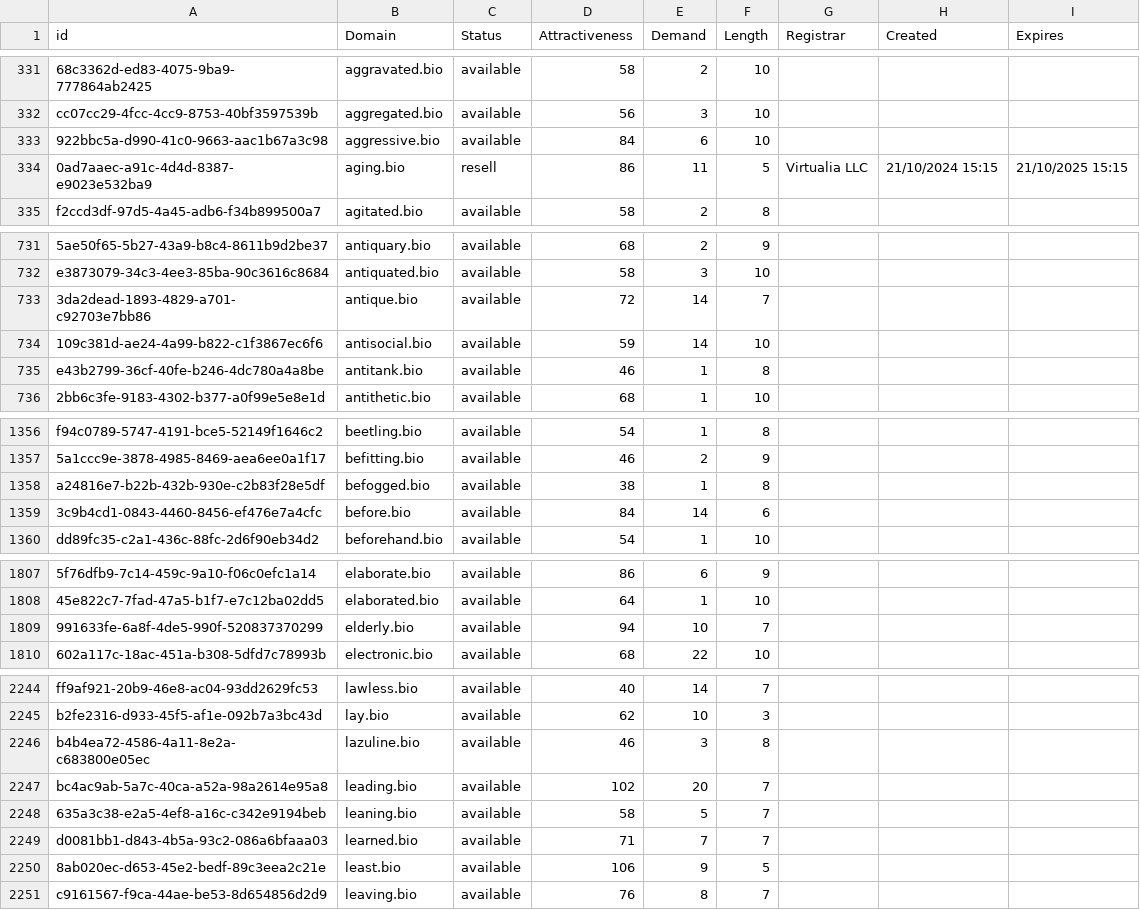
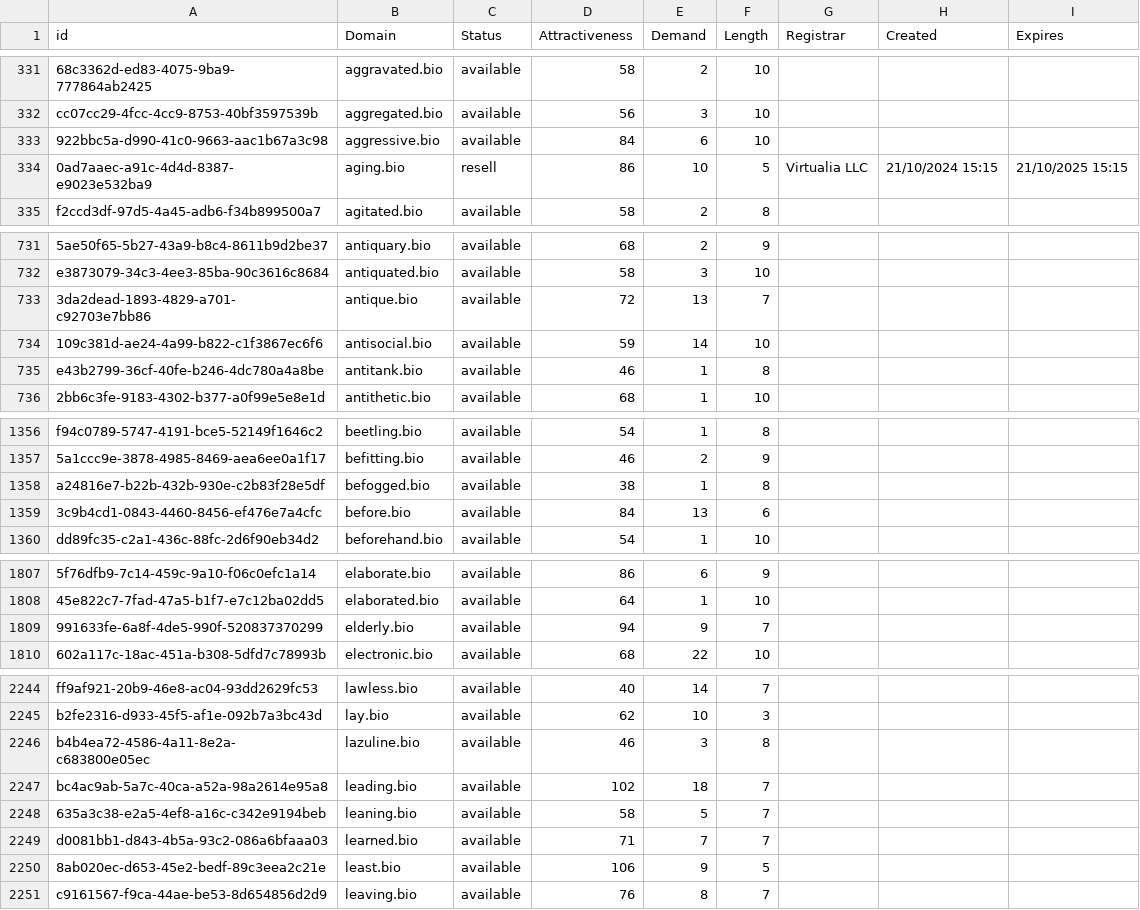
Before and after one commit to UniqueDomains/bio-oneword-domains, a CSV file: bio.csv, drawn as a sheet; only a part is shown, gaps mark what is left out; the diff covers the shown part only; the diff names each change by its address in the sheet, - before the commit and + after, or states it on an @@ line.

Commit message:
Domains update

```diff
--- a/bio.csv
+++ b/bio.csv
-E334 (Demand): 11
+E334 (Demand): 10
-E733 (Demand): 14
+E733 (Demand): 13
-E1359 (Demand): 14
+E1359 (Demand): 13
-E1809 (Demand): 10
+E1809 (Demand): 9
-E2247 (Demand): 20
+E2247 (Demand): 18
```
Also changed, not shown: 1 edited cell elsewhere in this file, 2 other files.
